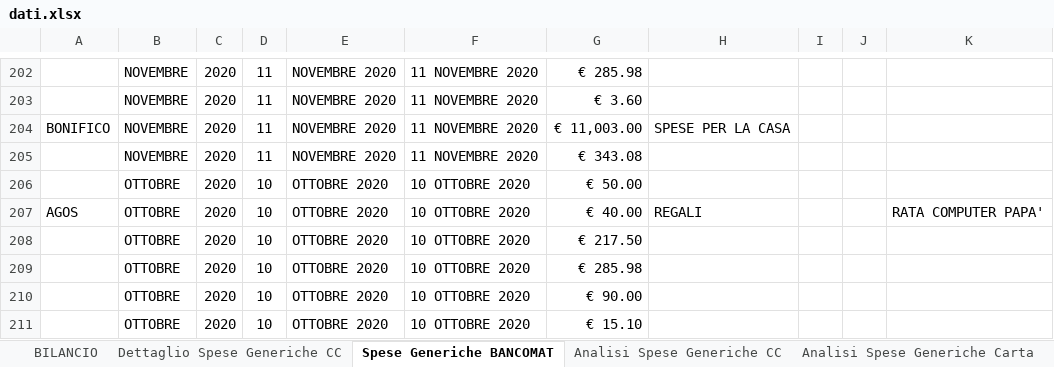
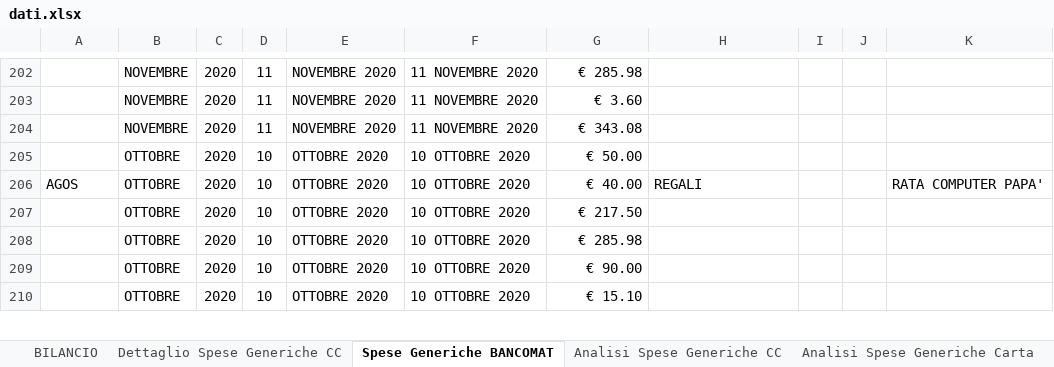
Before and after one commit to ballestrieroluca-web/Availability, an Excel workbook: dati.xlsx, sheet Spese Generiche BANCOMAT, drawn as a sheet; only a part is shown, gaps mark what is left out; values as stored, in another font and other column widths than the file's, no borders; the diff names each change by its address in the sheet, - before the commit and + after, or states it on an @@ line.

```diff
--- a/dati.xlsx (sheet Spese Generiche BANCOMAT)
+++ b/dati.xlsx (sheet Spese Generiche BANCOMAT)
-row 204: BONIFICO | NOVEMBRE | 2020 | 11 | NOVEMBRE 2020 | 11 NOVEMBRE 2020 | € 11,003.00 | SPESE PER LA CASA
```
Also changed, not shown: sheet BILANCIO, sheet Valutazione Spese e Risparmi, hidden cells.
